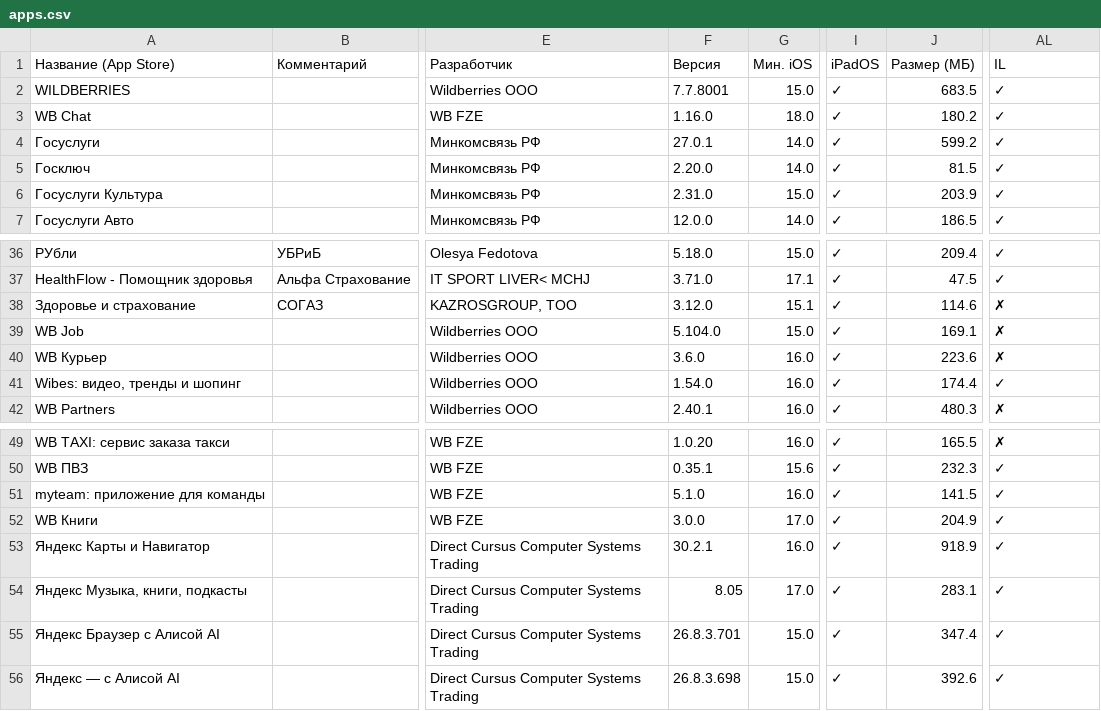
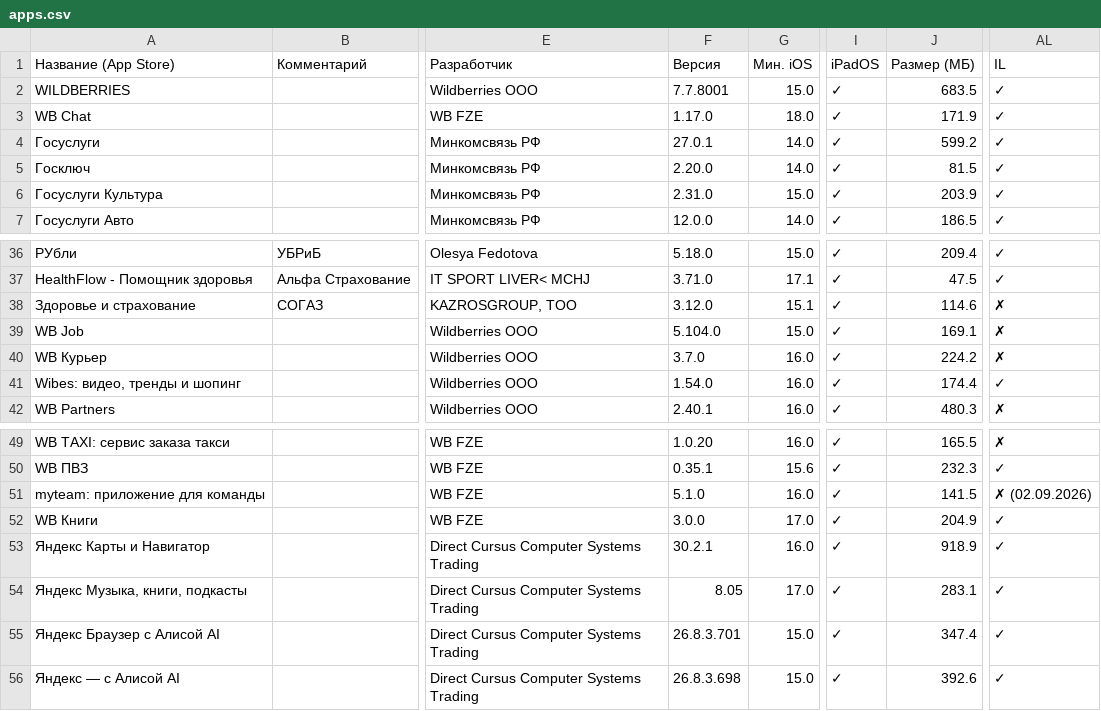
Before and after one commit to nncat01/app-store-checker, a CSV file: apps.csv, drawn as a sheet; only a part is shown, gaps mark what is left out; the diff covers the shown part only; the diff names each change by its address in the sheet, - before the commit and + after, or states it on an @@ line.

```diff
--- a/apps.csv
+++ b/apps.csv
-F3 (Версия): 1.16.0
+F3 (Версия): 1.17.0
-J3 (Размер (МБ)): 180.2
+J3 (Размер (МБ)): 171.9
-F40 (Версия): 3.6.0
+F40 (Версия): 3.7.0
-J40 (Размер (МБ)): 223.6
+J40 (Размер (МБ)): 224.2
-AL51 (IL): ✓
+AL51 (IL): ✗ (02.09.2026)
```
Also changed, not shown: 1 added row and 11 edited cells elsewhere in this file.
